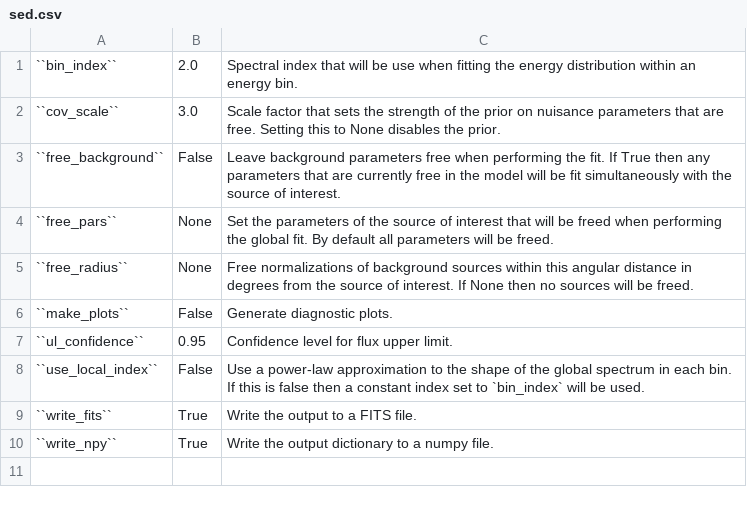
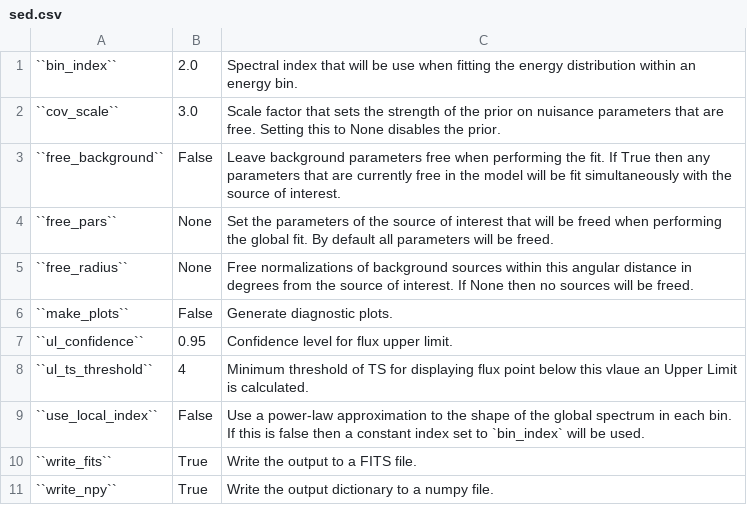
Before and after one commit to fermiPy/fermipy, a CSV file: docs/config/sed.csv, drawn as a sheet; the diff names each change by its address in the sheet, - before the commit and + after, or states it on an @@ line.

Commit message:
Improve documentation, add ts_threshold option to plot SED

```diff
--- a/docs/config/sed.csv
+++ b/docs/config/sed.csv
+row 8: ``ul_ts_threshold`` | 4 | Minimum threshold of TS for displaying flux point below this vlaue an Upper Limit is calculated.
```
Also changed, not shown: docs/config/psmap.csv, 3 other files.
